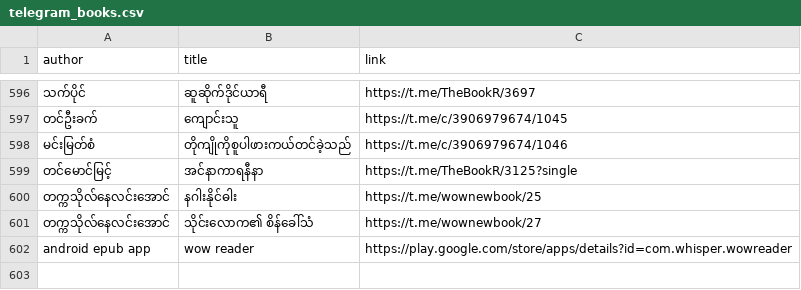
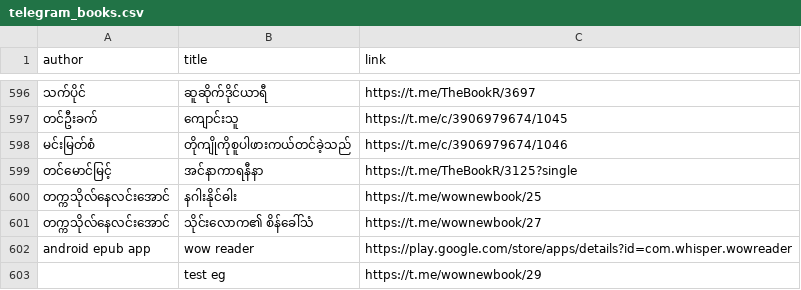
Before and after one commit to aungsoemoethailand-arch/gemini-telegram-bot, a CSV file: data/telegram_books.csv, drawn as a sheet; only a part is shown, gaps mark what is left out; the diff names each change by its address in the sheet, - before the commit and + after, or states it on an @@ line.

Commit message:
Sync 1 Telegram book metadata record(s) [skip ci]

```diff
--- a/data/telegram_books.csv
+++ b/data/telegram_books.csv
+row 603:  | test eg | https://t.me/wownewbook/29
```
